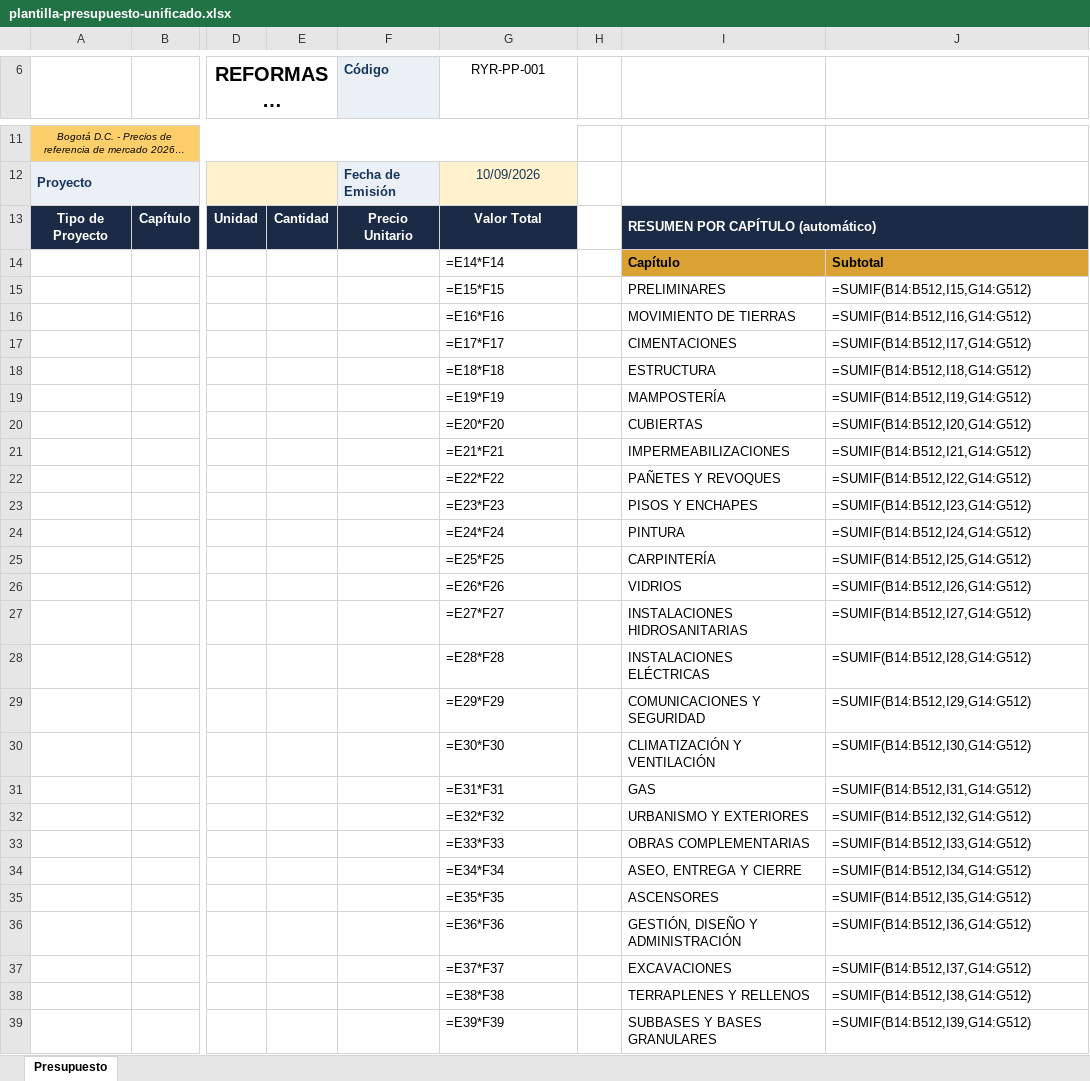
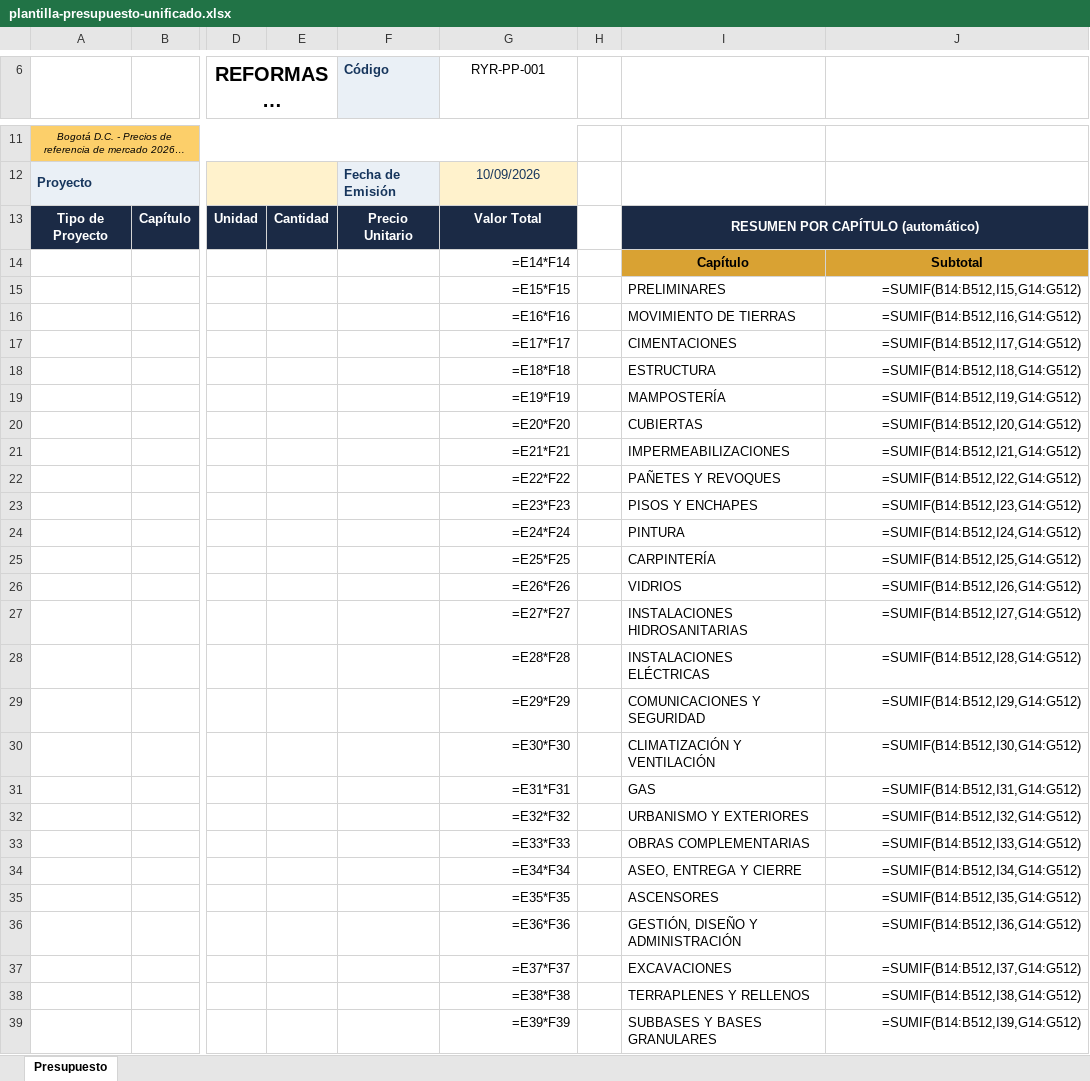
Before and after one commit to hfhr2016-debug/formulario-obra, an Excel workbook: public/plantilla-presupuesto-unificado.xlsx, sheet Presupuesto, drawn as a sheet; only a part is shown, gaps mark what is left out; long unchanged cells end in …; values as stored, in another font and other column widths than the file's, no borders; formulas without a stored value are shown as written; charts and pictures not drawn; the diff covers the shown part only; the diff names each change by its address in the sheet, - before the commit and + after, or states it on an @@ line.

Commit message:
Add files via upload

```diff
--- a/public/plantilla-presupuesto-unificado.xlsx (sheet Presupuesto)
+++ b/public/plantilla-presupuesto-unificado.xlsx (sheet Presupuesto)
-I13 alignment: left
+I13 alignment: center
-G14:G39 alignment: left
+G14:G39 alignment: right
-I14:J14 alignment: left
+I14:J14 alignment: center
-J15:J39 alignment: left
+J15:J39 alignment: right
```
Also changed, not shown: cell formats elsewhere in this sheet, charts or pictures.
